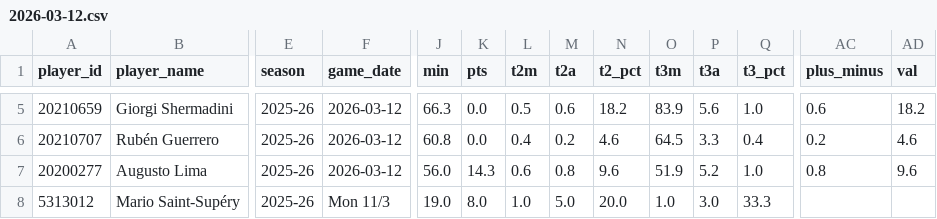
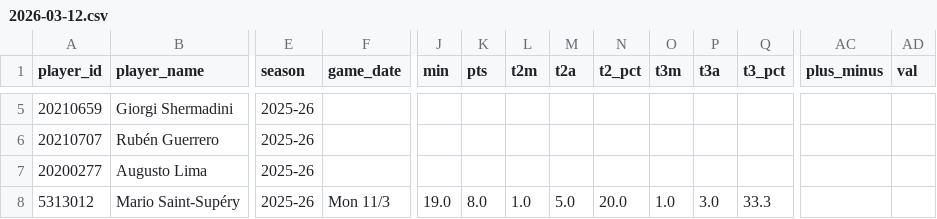
Before and after one commit to Eran42/unicaja-stats-hub, a CSV file: data/stats/2026-03-12.csv, drawn as a sheet; only a part is shown, gaps mark what is left out; the diff covers the shown part only; the diff names each change by its address in the sheet, - before the commit and + after, or states it on an @@ line.

```diff
--- a/data/stats/2026-03-12.csv
+++ b/data/stats/2026-03-12.csv
-F5:F7 (game_date): 2026-03-12
+F5:F7 (game_date): (empty)
-J5 (min): 66.3
+J5 (min): (empty)
-K5:K6 (pts): 0.0
+K5:K6 (pts): (empty)
-L5 (t2m): 0.5
+L5 (t2m): (empty)
-M5 (t2a): 0.6
+M5 (t2a): (empty)
-N5 (t2_pct): 18.2
+N5 (t2_pct): (empty)
-O5 (t3m): 83.9
+O5 (t3m): (empty)
-P5 (t3a): 5.6
+P5 (t3a): (empty)
-Q5 (t3_pct): 1.0
+Q5 (t3_pct): (empty)
-AC5 (plus_minus): 0.6
+AC5 (plus_minus): (empty)
-AD5 (val): 18.2
+AD5 (val): (empty)
-J6 (min): 60.8
+J6 (min): (empty)
-L6 (t2m): 0.4
+L6 (t2m): (empty)
-M6 (t2a): 0.2
+M6 (t2a): (empty)
-N6 (t2_pct): 4.6
+N6 (t2_pct): (empty)
-O6 (t3m): 64.5
+O6 (t3m): (empty)
-P6 (t3a): 3.3
+P6 (t3a): (empty)
-Q6 (t3_pct): 0.4
+Q6 (t3_pct): (empty)
-AC6 (plus_minus): 0.2
+AC6 (plus_minus): (empty)
-AD6 (val): 4.6
+AD6 (val): (empty)
-J7 (min): 56.0
+J7 (min): (empty)
-K7 (pts): 14.3
+K7 (pts): (empty)
-L7 (t2m): 0.6
+L7 (t2m): (empty)
-M7 (t2a): 0.8
+M7 (t2a): (empty)
-N7 (t2_pct): 9.6
+N7 (t2_pct): (empty)
-O7 (t3m): 51.9
+O7 (t3m): (empty)
-P7 (t3a): 5.2
+P7 (t3a): (empty)
-Q7 (t3_pct): 1.0
+Q7 (t3_pct): (empty)
-AC7 (plus_minus): 0.8
+AC7 (plus_minus): (empty)
-AD7 (val): 9.6
+AD7 (val): (empty)
```
Also changed, not shown: 33 edited cells elsewhere in this file, 1 other file.
